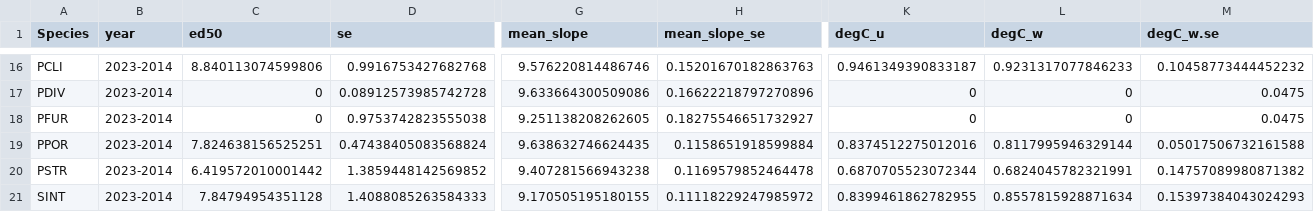
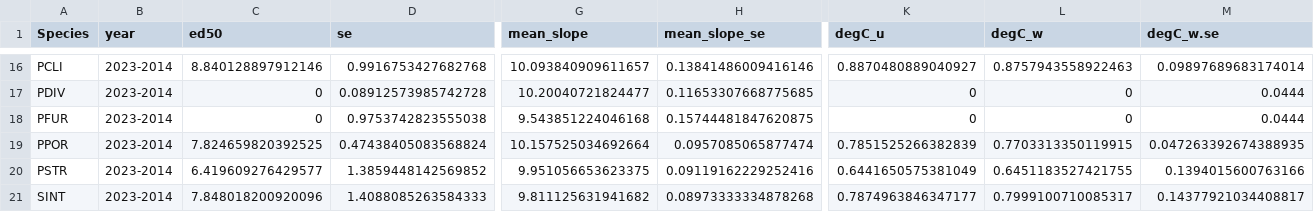
Before and after one commit to jrcunning/DRM2024, a CSV file: data/processed/sp.degC.w.csv, drawn as a sheet; only a part is shown, gaps mark what is left out; the diff covers the shown part only; the diff names each change by its address in the sheet, - before the commit and + after, or states it on an @@ line.

```diff
--- a/data/processed/sp.degC.w.csv
+++ b/data/processed/sp.degC.w.csv
-C16 (ed50): 8.840113074599806
+C16 (ed50): 8.840128897912146
-G16 (mean_slope): 9.576220814486746
+G16 (mean_slope): 10.093840909611657
-H16 (mean_slope_se): 0.15201670182863763
+H16 (mean_slope_se): 0.13841486009416146
-K16 (degC_u): 0.9461349390833187
+K16 (degC_u): 0.8870480889040927
-L16 (degC_w): 0.9231317077846233
+L16 (degC_w): 0.8757943558922463
-M16 (degC_w.se): 0.10458773444452232
+M16 (degC_w.se): 0.09897689683174014
-G17 (mean_slope): 9.633664300509086
+G17 (mean_slope): 10.20040721824477
-H17 (mean_slope_se): 0.16622218797270896
+H17 (mean_slope_se): 0.11653307668775685
-M17:M18 (degC_w.se): 0.0475
+M17:M18 (degC_w.se): 0.0444
-G18 (mean_slope): 9.251138208262605
+G18 (mean_slope): 9.543851224046168
-H18 (mean_slope_se): 0.18275546651732927
+H18 (mean_slope_se): 0.15744481847620875
-C19 (ed50): 7.824638156525251
+C19 (ed50): 7.824659820392525
-G19 (mean_slope): 9.638632746624435
+G19 (mean_slope): 10.157525034692664
-H19 (mean_slope_se): 0.1158651918599884
+H19 (mean_slope_se): 0.0957085065877474
-K19 (degC_u): 0.8374512275012016
+K19 (degC_u): 0.7851525266382839
-L19 (degC_w): 0.8117995946329144
+L19 (degC_w): 0.7703313350119915
-M19 (degC_w.se): 0.05017506732161588
+M19 (degC_w.se): 0.047263392674388935
-C20 (ed50): 6.419572010001442
+C20 (ed50): 6.419609276429577
-G20 (mean_slope): 9.407281566943238
+G20 (mean_slope): 9.951056653623375
-H20 (mean_slope_se): 0.1169579852464478
+H20 (mean_slope_se): 0.09119162229252416
-K20 (degC_u): 0.6870705523072344
+K20 (degC_u): 0.6441650575381049
-L20 (degC_w): 0.6824045782321991
+L20 (degC_w): 0.6451183527421755
-M20 (degC_w.se): 0.14757089980871382
+M20 (degC_w.se): 0.1394015600763166
-C21 (ed50): 7.84794954351128
+C21 (ed50): 7.848018200920096
-G21 (mean_slope): 9.170505195180155
+G21 (mean_slope): 9.811125631941682
-H21 (mean_slope_se): 0.11118229247985972
+H21 (mean_slope_se): 0.08973333334878268
-K21 (degC_u): 0.8399461862782955
+K21 (degC_u): 0.7874963846347177
-L21 (degC_w): 0.8557815928871634
+L21 (degC_w): 0.7999100710085317
-M21 (degC_w.se): 0.15397384043024293
+M21 (degC_w.se): 0.14377921034408817
```
Also changed, not shown: 110 edited cells elsewhere in this file, data/processed/pixel_slopes.csv, 14 other files.
